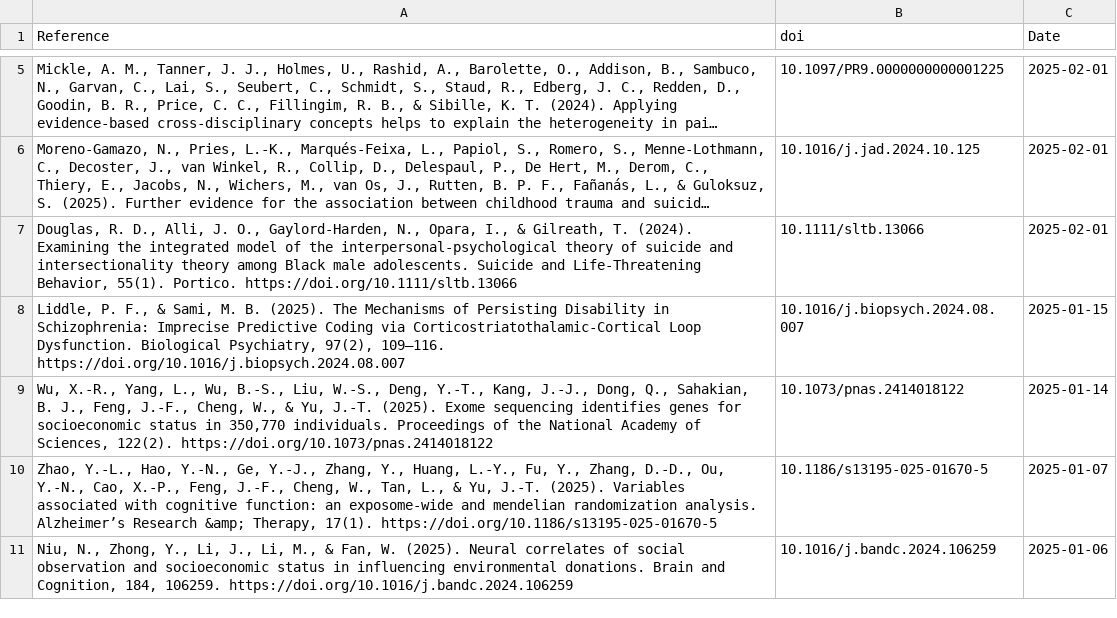
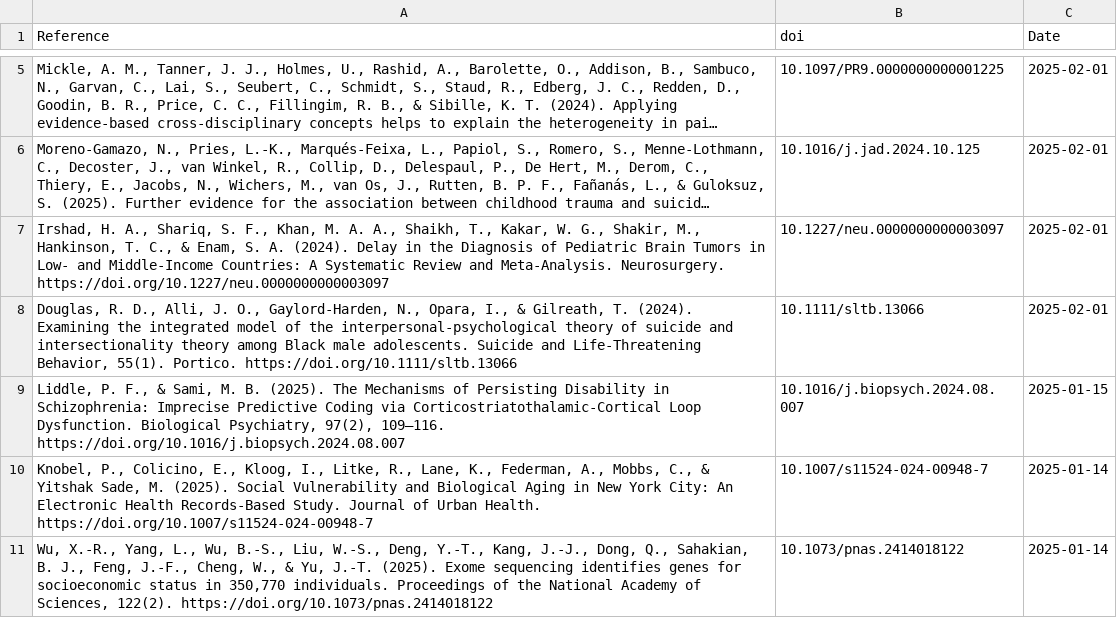
Before and after one commit to FedeGiovannetti/SESNeuroscienceRefs, a CSV file: SESneuroscienceRefs/Data/references_pubmed_ ((socioeconomic status) OR (poverty)) AND (brain) .csv, drawn as a sheet; only a part is shown, gaps mark what is left out; long unchanged cells end in …; removed rows and columns are numbered as before the commit, all else as after; the diff names each change by its address in the sheet, - before the commit and + after, or states it on an @@ line.

```diff
--- a/SESneuroscienceRefs/Data/references_pubmed_ ((socioeconomic status) OR (poverty)) AND (brain) .csv
+++ b/SESneuroscienceRefs/Data/references_pubmed_ ((socioeconomic status) OR (poverty)) AND (brain) .csv
+row 7: Irshad, H. A., Shariq, S. F., Khan, M. A. A., Shaikh, T., Kakar, W. G., Shakir, M., Hankinson, T. C., & Enam, S. A. (2024). Delay in the Diagnosis of Pediatric Brain Tumors in Low- and Middle-Income Countries: A Systematic Review and Meta-Analysis. Neurosurgery. https://doi.org/10.1227/neu.0000000000003097 | 10.1227/neu.0000000000003097 | 2025-02-01
+row 10: Knobel, P., Colicino, E., Kloog, I., Litke, R., Lane, K., Federman, A., Mobbs, C., & Yitshak Sade, M. (2025). Social Vulnerability and Biological Aging in New York City: An Electronic Health Records-Based Study. Journal of Urban Health. https://doi.org/10.1007/s11524-024-00948-7 | 10.1007/s11524-024-00948-7 | 2025-01-14
-row 10: Zhao, Y.-L., Hao, Y.-N., Ge, Y.-J., Zhang, Y., Huang, L.-Y., Fu, Y., Zhang, D.-D., Ou, Y.-N., Cao, X.-P., Feng, J.-F., Cheng, W., Tan, L., & Yu, J.-T. (2025). Variables associated with cognitive function: an exposome-wide and mendelian randomization analysis. Alzheimer’s Research &amp; Therapy, 17(1). https://doi.org/10.1186/s13195-025-01670-5 | 10.1186/s13195-025-01670-5 | 2025-01-07
-row 11: Niu, N., Zhong, Y., Li, J., Li, M., & Fan, W. (2025). Neural correlates of social observation and socioeconomic status in influencing environmental donations. Brain and Cognition, 184, 106259. https://doi.org/10.1016/j.bandc.2024.106259 | 10.1016/j.bandc.2024.106259 | 2025-01-06
```
Also changed, not shown: SESneuroscienceRefs/Data/references_pubmed_ ((socioeconomic status) OR (poverty)) AND (neuroscience) .csv.
